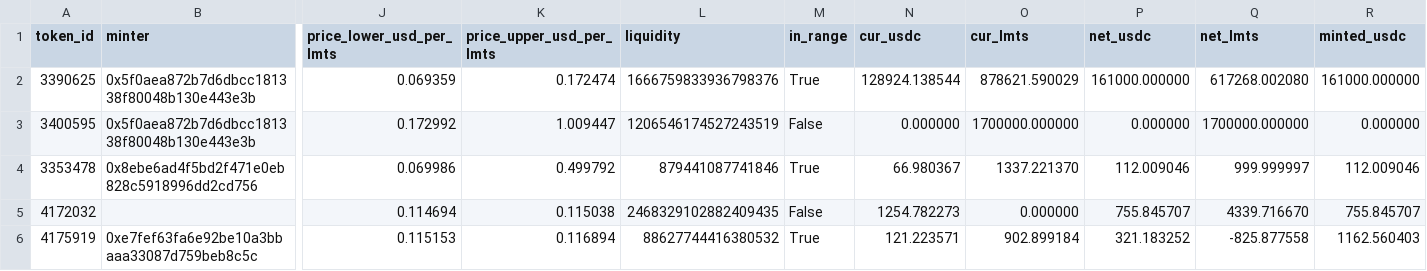
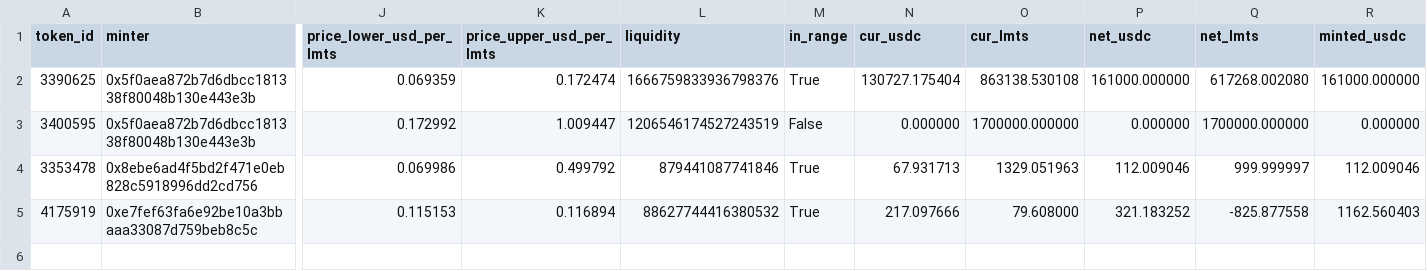
Before and after one commit to catmeover-png/drome_parser_lmts, a CSV file: out/0xbe4c36b9542610df83ca690c8b5bc53bbbc5d542/open_positions.csv, drawn as a sheet; only a part is shown, gaps mark what is left out; removed rows and columns are numbered as before the commit, all else as after; rows hold the shown columns only; the diff names each change by its address in the sheet, - before the commit and + after, or states it on an @@ line.

```diff
--- a/out/0xbe4c36b9542610df83ca690c8b5bc53bbbc5d542/open_positions.csv
+++ b/out/0xbe4c36b9542610df83ca690c8b5bc53bbbc5d542/open_positions.csv
-N2 (cur_usdc): 128924.138544
+N2 (cur_usdc): 130727.175404
-O2 (cur_lmts): 878621.590029
+O2 (cur_lmts): 863138.530108
-N4 (cur_usdc): 66.980367
+N4 (cur_usdc): 67.931713
-O4 (cur_lmts): 1337.221370
+O4 (cur_lmts): 1329.051963
-row 5: 4172032 |  | 0.114694 | 0.115038 | 2468329102882409435 | False | 1254.782273 | 0.000000 | 755.845707 | 4339.716670 | 755.845707
-N5 (cur_usdc): 121.223571
+N5 (cur_usdc): 217.097666
-O5 (cur_lmts): 902.899184
+O5 (cur_lmts): 79.608000
```
Also changed, not shown: out/0xbe4c36b9542610df83ca690c8b5bc53bbbc5d542/buckets.csv, out/0xbe4c36b9542610df83ca690c8b5bc53bbbc5d542/summary.csv, 3 other files.
